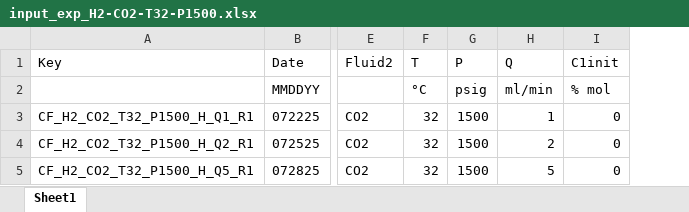
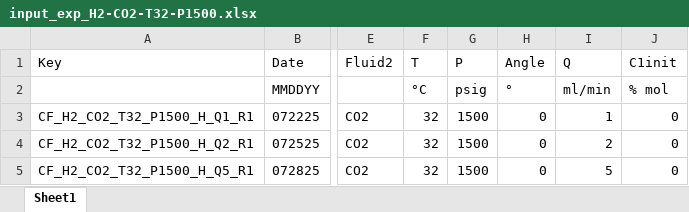
Before and after one commit to igomen1995/UHS-CF-Dispersion-Exps, an Excel workbook: input/input_exp_H2-CO2-T32-P1500.xlsx, sheet Sheet1, drawn as a sheet; only a part is shown, gaps mark what is left out; values as stored, in another font and other column widths than the file's, no borders; the diff names each change by its address in the sheet, - before the commit and + after, or states it on an @@ line.

```diff
--- a/input/input_exp_H2-CO2-T32-P1500.xlsx (sheet Sheet1)
+++ b/input/input_exp_H2-CO2-T32-P1500.xlsx (sheet Sheet1)
+column H (Angle), rows 2-5: ° | 0 | 0 | 0
```
